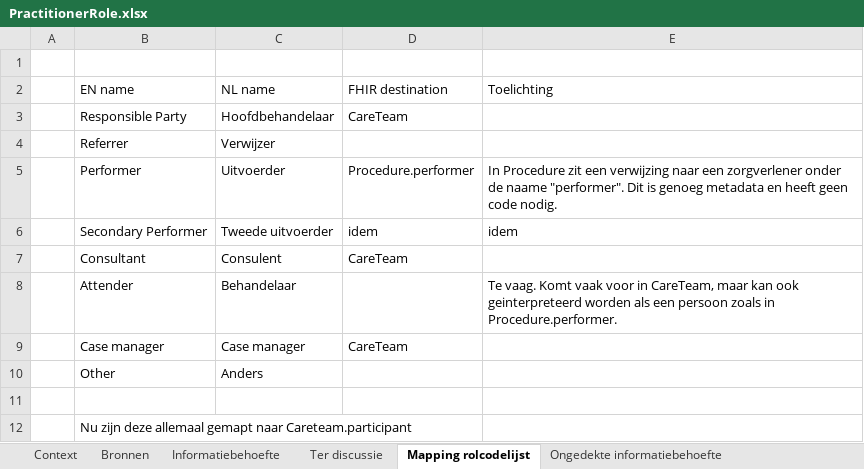
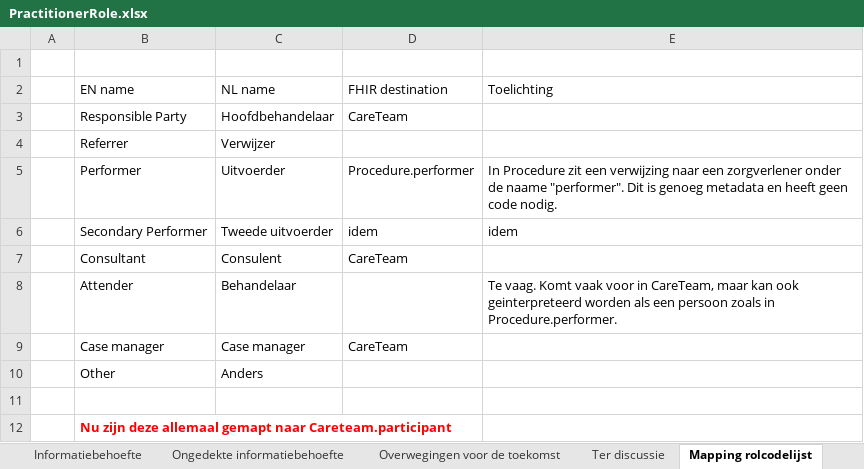
Before and after one commit to Nictiz/GBB-IG, an Excel workbook: input/requirements/PractitionerRole.xlsx, sheet Mapping rolcodelijst, drawn as a sheet; values as stored, in another font and other column widths than the file's, no borders; table styles not drawn; the diff names each change by its address in the sheet, - before the commit and + after, or states it on an @@ line.

```diff
--- a/input/requirements/PractitionerRole.xlsx (sheet Mapping rolcodelijst)
+++ b/input/requirements/PractitionerRole.xlsx (sheet Mapping rolcodelijst)
-sheet tab: Context
@@ sheet tab order changed: Informatiebehoefte | Ongedekte informatiebehoefte | Overwegingen voor de toekomst | Ter discussie | Mapping rolcodelijst @@
@@ B12 bold: off → on, text colour: black → #FF0000 @@
```
Also changed, not shown: sheet Informatiebehoefte, sheet Ongedekte informatiebehoefte, sheet Overwegingen voor de toekomst, sheet Bronnen, sheet Ter discussie, other sheet tabs, charts or pictures.
